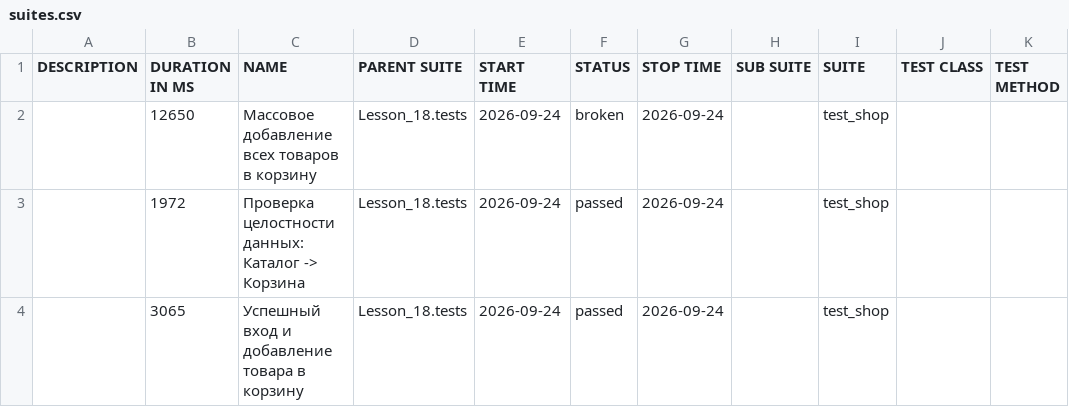
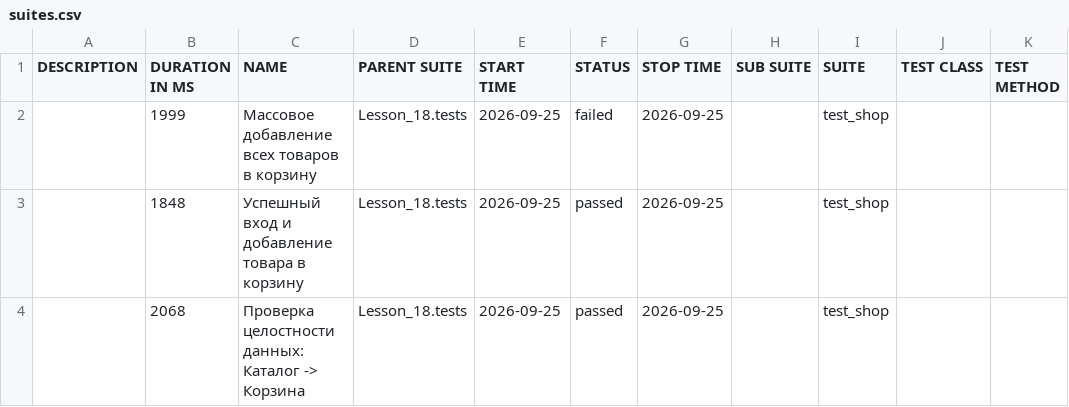
Before and after one commit to Ar4ipraha/automation, a CSV file: data/suites.csv, drawn as a sheet.

```diff
--- a/data/suites.csv
+++ b/data/suites.csv
@@ -1,4 +1,4 @@
 "DESCRIPTION","DURATION IN MS","NAME","PARENT SUITE","START TIME","STATUS","STOP TIME","SUB SUITE","SUITE","TEST CLASS","TEST METHOD"
-"","12650","Массовое добавление всех товаров в корзину","Lesson_18.tests","2026-09-24","broken","2026-09-24","","test_shop","",""
-"","1972","Проверка целостности данных: Каталог -> Корзина","Lesson_18.tests","2026-09-24","passed","2026-09-24","","test_shop","",""
-"","3065","Успешный вход и добавление товара в корзину","Lesson_18.tests","2026-09-24","passed","2026-09-24","","test_shop","",""
+"","1999","Массовое добавление всех товаров в корзину","Lesson_18.tests","2026-09-25","failed","2026-09-25","","test_shop","",""
+"","1848","Успешный вход и добавление товара в корзину","Lesson_18.tests","2026-09-25","passed","2026-09-25","","test_shop","",""
+"","2068","Проверка целостности данных: Каталог -> Корзина","Lesson_18.tests","2026-09-25","passed","2026-09-25","","test_shop","",""
```
Also changed, not shown: 57 other files.
